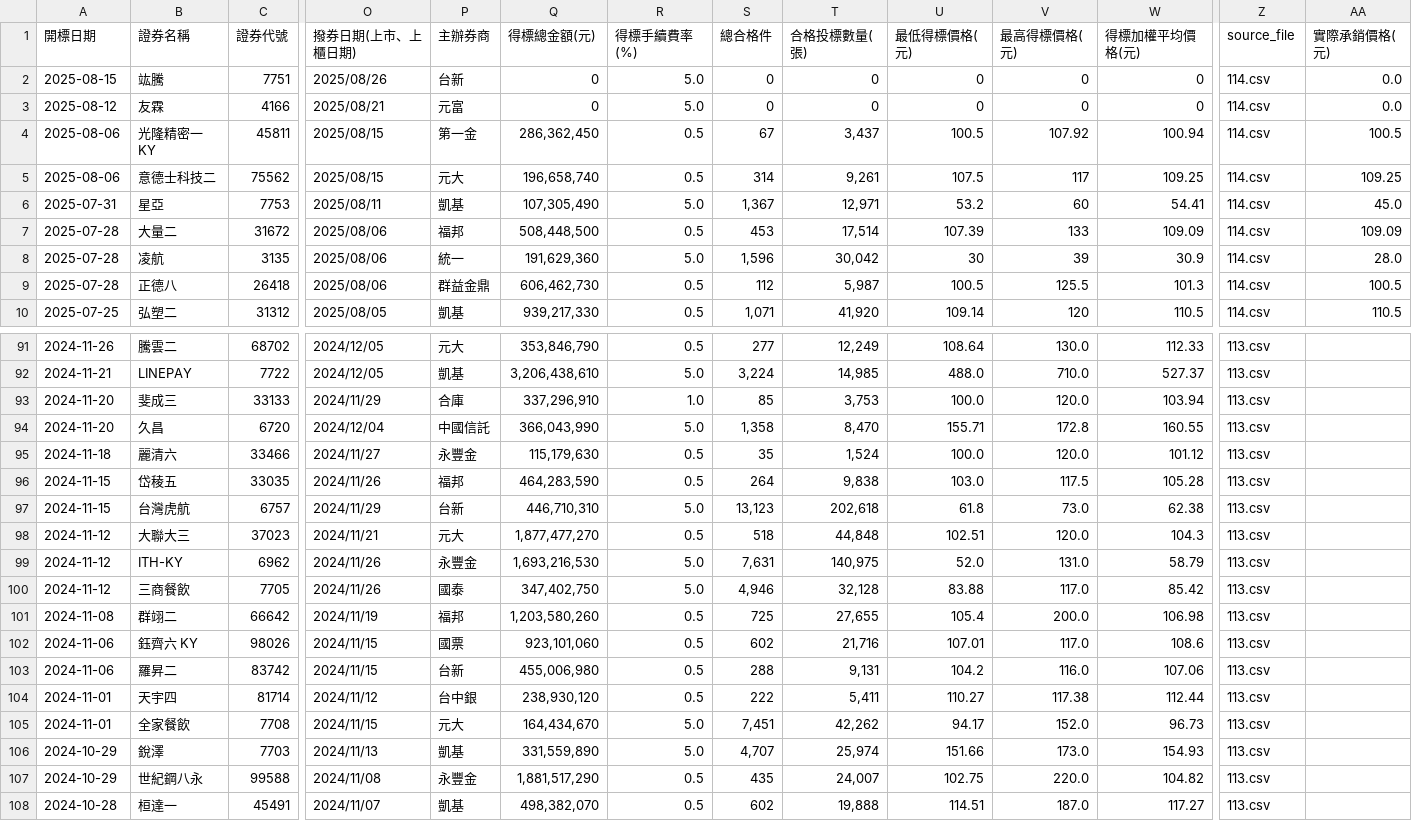
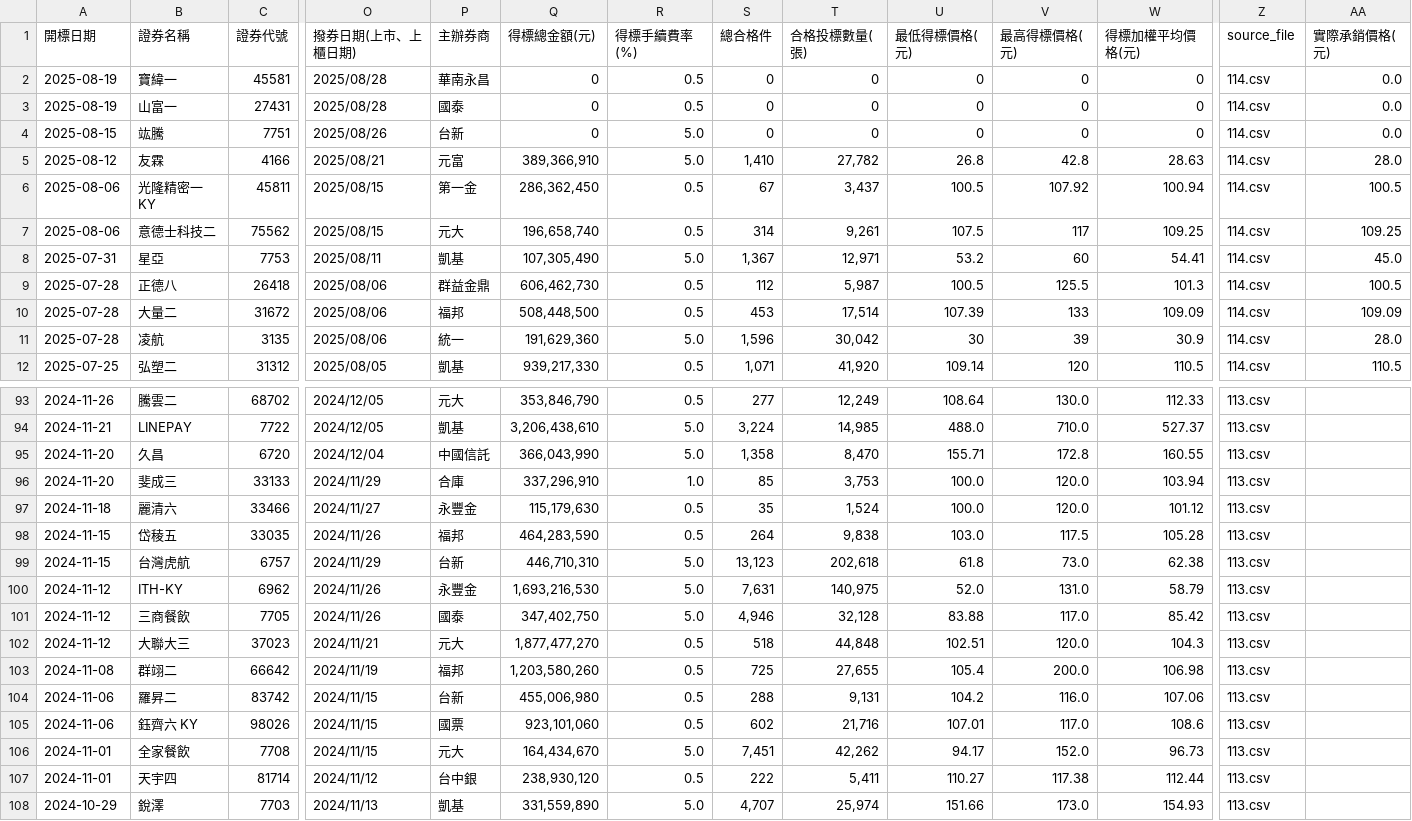
Before and after one commit to Aryido/auction, a CSV file: years/final/merged.csv, drawn as a sheet; only a part is shown, gaps mark what is left out; the shorter side is filled out with more unchanged rows; addresses are those after the commit; rows hold the shown columns only; the diff covers the shown part only; the diff names each change by its address in the sheet, - before the commit and + after, or states it on an @@ line.

```diff
--- a/years/final/merged.csv
+++ b/years/final/merged.csv
+row 2: 2025-08-19 | 寶緯一 | 45581 | 2025/08/28 | 華南永昌 | 0 | 0.5 | 0 | 0 | 0 | 0 | 0 | 114.csv | 0.0
+row 3: 2025-08-19 | 山富一 | 27431 | 2025/08/28 | 國泰 | 0 | 0.5 | 0 | 0 | 0 | 0 | 0 | 114.csv | 0.0
-Q5 (得標總金額(元)): 0
+Q5 (得標總金額(元)): 389,366,910
-S5 (總合格件): 0
+S5 (總合格件): 1,410
-T5 (合格投標數量(張)): 0
+T5 (合格投標數量(張)): 27,782
-U5 (最低得標價格(元)): 0
+U5 (最低得標價格(元)): 26.8
-V5 (最高得標價格(元)): 0
+V5 (最高得標價格(元)): 42.8
-W5 (得標加權平均價格(元)): 0
+W5 (得標加權平均價格(元)): 28.63
-AA5 (實際承銷價格(元)): 0.0
+AA5 (實際承銷價格(元)): 28.0
@@ row 94 moved to row 95: 2024-11-20 @@
@@ row 98 moved to row 102: 2024-11-12 @@
@@ row 103 moved to row 104: 2024-11-06 @@
@@ row 105 moved to row 106: 2024-11-01 @@
```
Also changed, not shown: 28 moved rows elsewhere in this file, years/114.csv.
